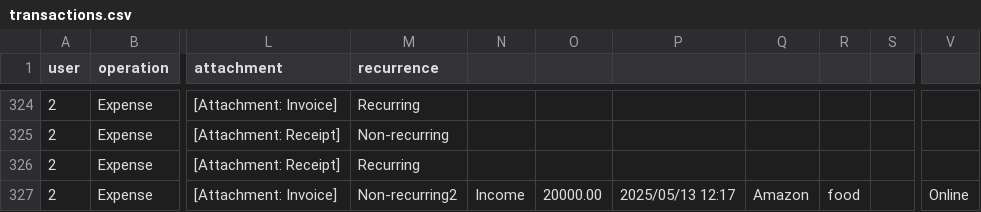
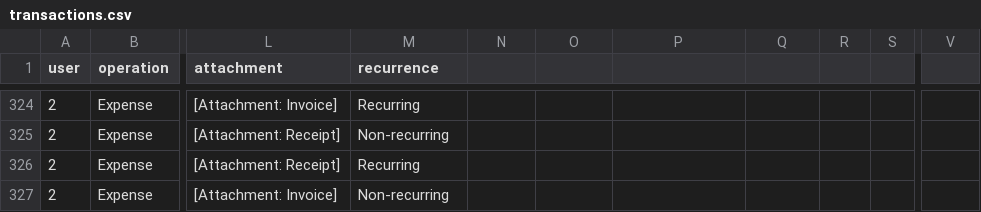
Before and after one commit to HuYang1145/SmartFinance, a CSV file: transactions.csv, drawn as a sheet; only a part is shown, gaps mark what is left out; the diff names each change by its address in the sheet, - before the commit and + after, or states it on an @@ line.

```diff
--- a/transactions.csv
+++ b/transactions.csv
-M327 (recurrence): Non-recurring2
+M327 (recurrence): Non-recurring
-N327: Income
+N327: (empty)
-O327: 20000.00
+O327: (empty)
-P327: 2025/05/13 12:17
+P327: (empty)
-Q327: Amazon
+Q327: (empty)
-R327: food
+R327: (empty)
-V327: Online
+V327: (empty)
```
